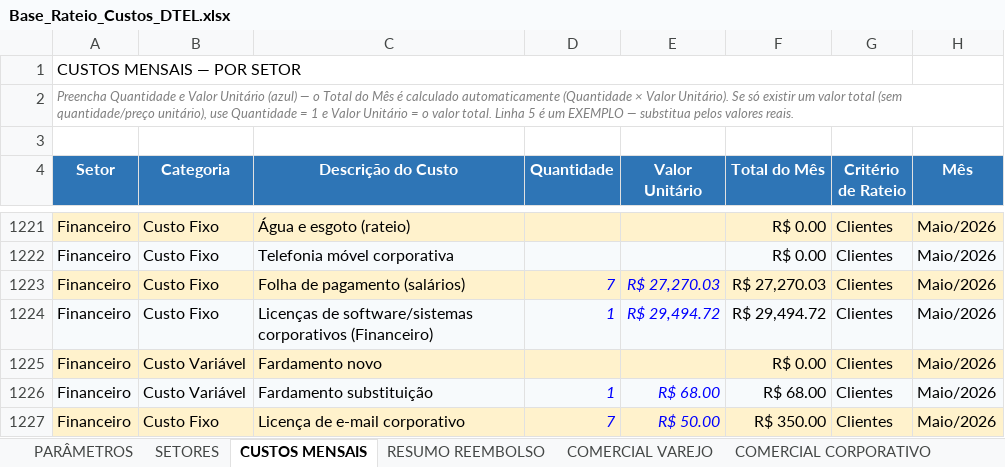
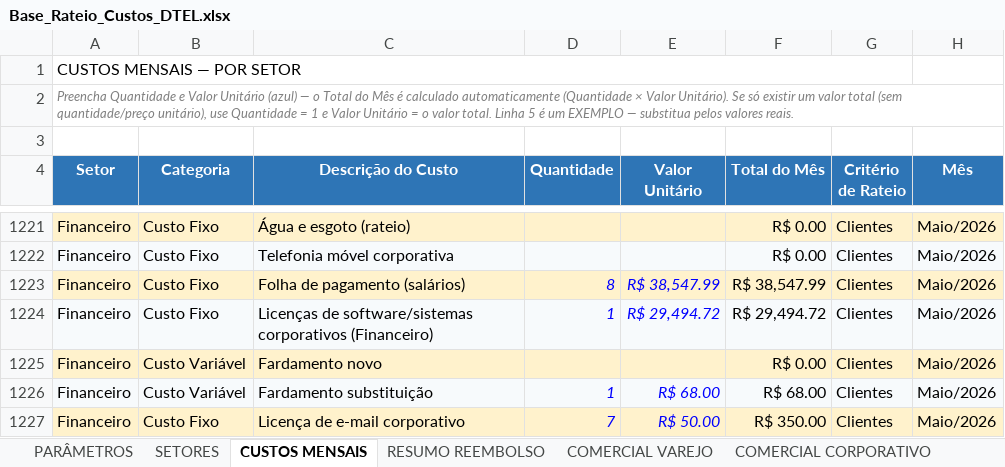
Before and after one commit to Deboradtelelecom/Base-dos-setores, an Excel workbook: dados-mensais/Base_Rateio_Custos_DTEL.xlsx, sheet CUSTOS MENSAIS, drawn as a sheet; only a part is shown, gaps mark what is left out; values as stored, in another font and other column widths than the file's, no borders; charts and pictures not drawn; the diff covers the shown part only; the diff names each change by its address in the sheet, - before the commit and + after, or states it on an @@ line.

```diff
--- a/dados-mensais/Base_Rateio_Custos_DTEL.xlsx (sheet CUSTOS MENSAIS)
+++ b/dados-mensais/Base_Rateio_Custos_DTEL.xlsx (sheet CUSTOS MENSAIS)
-D1223 (Quantidade): 7
+D1223 (Quantidade): 8
-E1223 (Valor Unitário): R$ 27,270.03
+E1223 (Valor Unitário): R$ 38,547.99
-F1223 (Total do Mês): R$ 27,270.03
+F1223 (Total do Mês): R$ 38,547.99
```
Also changed, not shown: 27 edited cells elsewhere in this sheet, sheet RESUMO REEMBOLSO, sheet SETORES, sheet PARÂMETROS, hidden cells, 1 other file.
